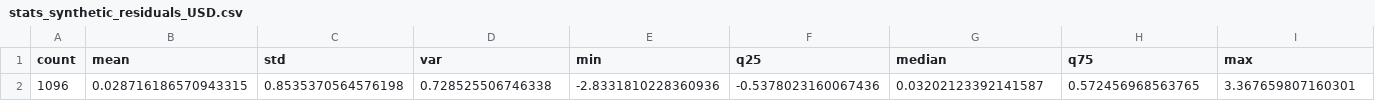
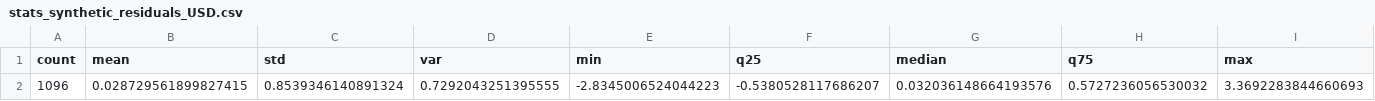
Before and after one commit to Maxson71/lab1_time_series, a CSV file: USD/stats_synthetic_residuals_USD.csv, drawn as a sheet; only a part is shown; removed rows and columns are numbered as before the commit, all else as after; rows hold the shown columns only; the diff names each change by its address in the sheet, - before the commit and + after, or states it on an @@ line.

```diff
--- a/USD/stats_synthetic_residuals_USD.csv
+++ b/USD/stats_synthetic_residuals_USD.csv
-row 2: 1096 | 0.028716186570943315 | 0.8535370564576198 | 0.728525506746338 | -2.8331810228360936 | -0.5378023160067436 | 0.03202123392141587 | 0.572456968563765 | 3.367659807160301
+row 2: 1096 | 0.028729561899827415 | 0.8539346140891324 | 0.7292043251395555 | -2.8345006524044223 | -0.5380528117686207 | 0.032036148664193576 | 0.5727236056530032 | 3.3692283844660693
```
Also changed, not shown: EUR/NBU_EUR_UAH_with_trend.csv, EUR/stats_residuals_EUR.csv, 44 other files.
